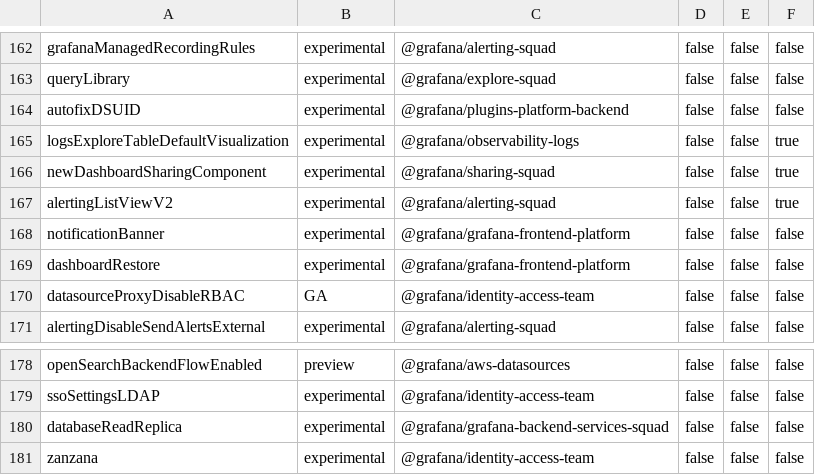
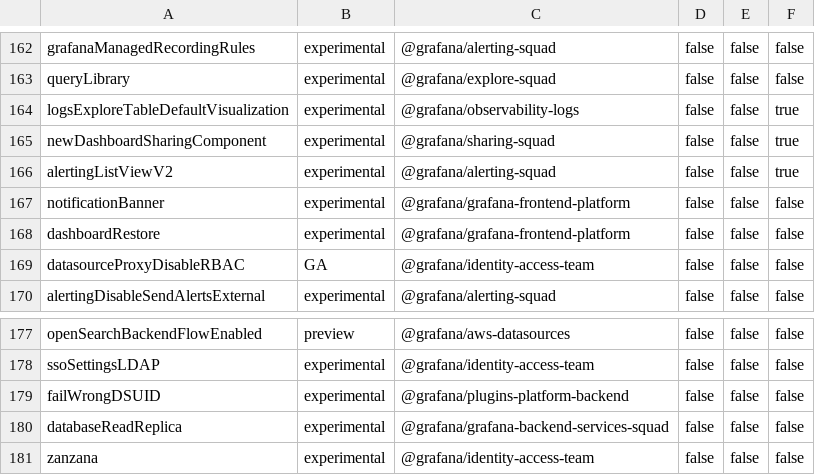
Before and after one commit to storpool/grafana, a CSV file: pkg/services/featuremgmt/toggles_gen.csv, drawn as a sheet; only a part is shown, gaps mark what is left out; removed rows and columns are numbered as before the commit, all else as after; the diff names each change by its address in the sheet, - before the commit and + after, or states it on an @@ line.

Commit message:
Repurpose wrong datasource UID feature flag (#89363)

```diff
--- a/pkg/services/featuremgmt/toggles_gen.csv
+++ b/pkg/services/featuremgmt/toggles_gen.csv
-row 164: autofixDSUID | experimental | @grafana/plugins-platform-backend | false | false | false
+row 179: failWrongDSUID | experimental | @grafana/plugins-platform-backend | false | false | false
```
Also changed, not shown: 10 other files.
